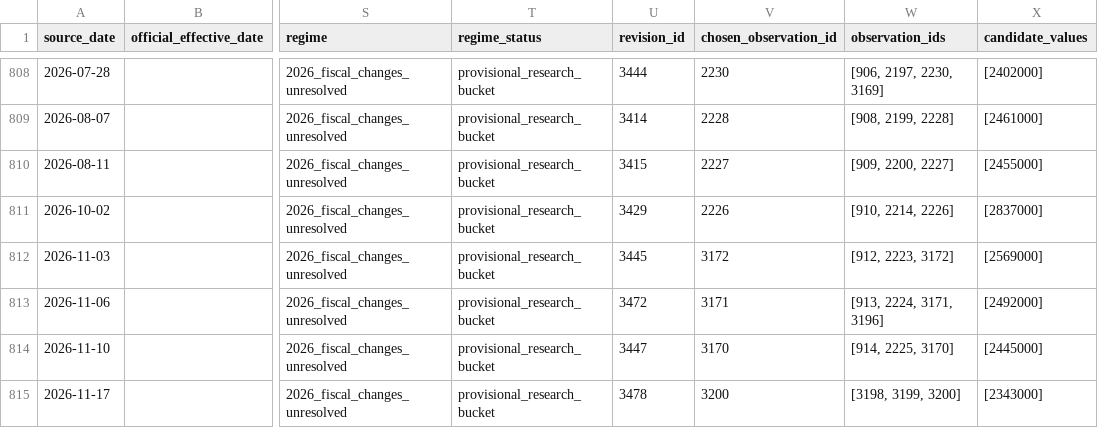
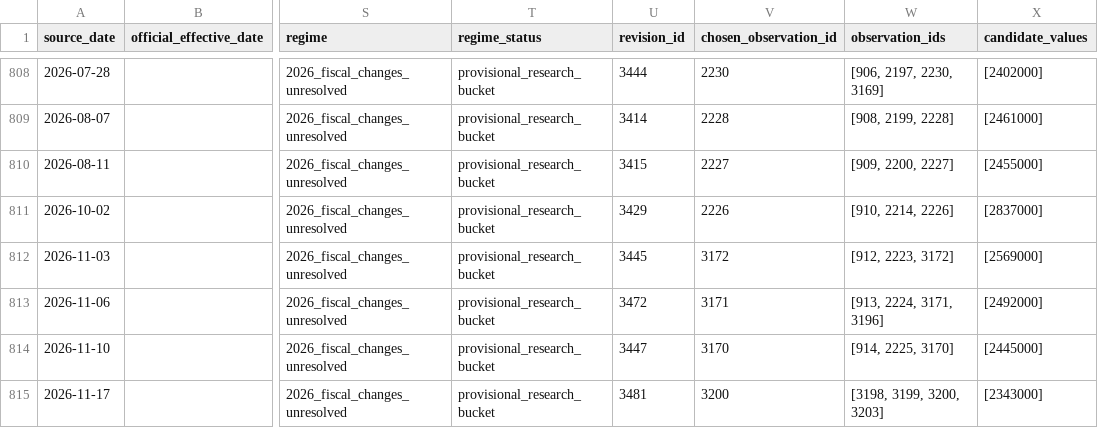
Before and after one commit to drew-1423/fuelb, a CSV file: data/exports/gasoline_95_verified.csv, drawn as a sheet; only a part is shown, gaps mark what is left out; the diff names each change by its address in the sheet, - before the commit and + after, or states it on an @@ line.

```diff
--- a/data/exports/gasoline_95_verified.csv
+++ b/data/exports/gasoline_95_verified.csv
-U815 (revision_id): 3478
+U815 (revision_id): 3481
-W815 (observation_ids): [3198, 3199, 3200]
+W815 (observation_ids): [3198, 3199, 3200, 3203]
```
Also changed, not shown: data/exports/gasoline_95_history.csv, reports/cross_source_missing_dates.csv, 26 other files.
